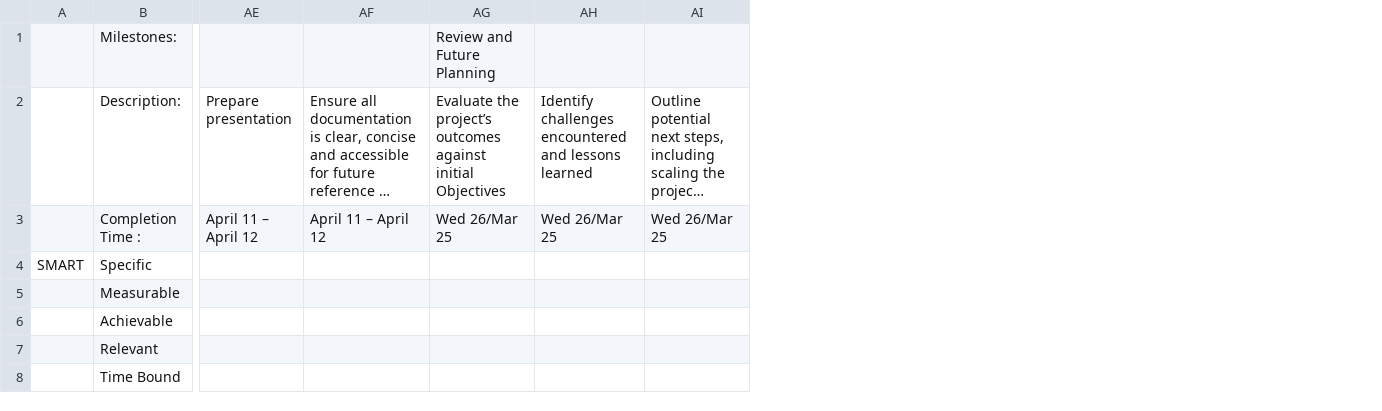
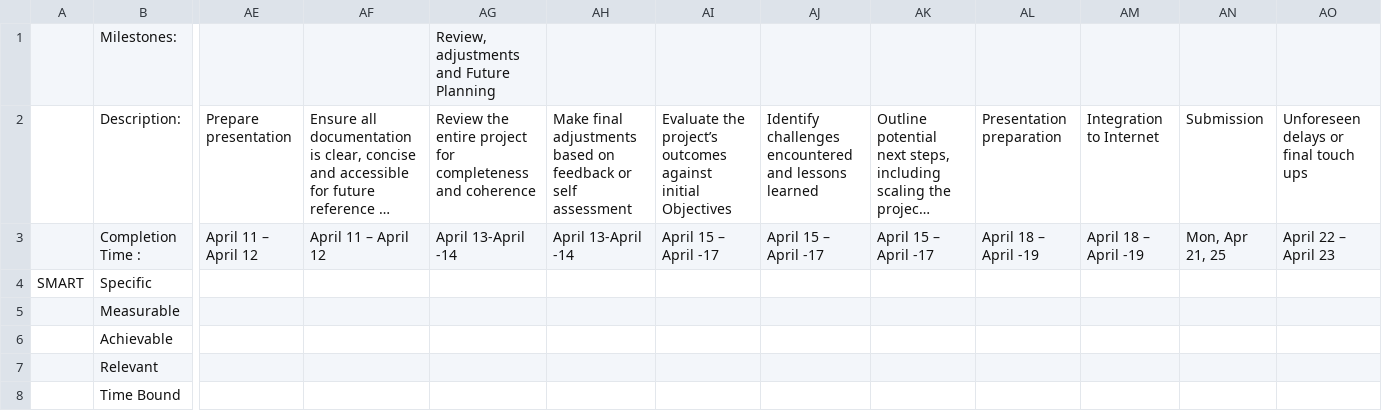
Before and after one commit to BasaJess/2504_Science_Youth, a CSV file: Milestones_Check.csv, drawn as a sheet; only a part is shown, gaps mark what is left out; long unchanged cells end in …; addresses are those after the commit; the diff names each change by its address in the sheet, - before the commit and + after, or states it on an @@ line.

```diff
--- a/Milestones_Check.csv
+++ b/Milestones_Check.csv
+column AG, rows 1-3: Review, adjustments and Future Planning | Review the entire project for completeness and coherence | April 13-April -14
+column AH, rows 2-3: Make final adjustments based on feedback or self assessment | April 13-April -14
+column AL, rows 2-3: Presentation preparation | April 18 – April -19
+column AM, rows 2-3: Integration to Internet | April 18 – April -19
+column AN, rows 2-3: Submission | Mon, Apr 21, 25
+column AO, rows 2-3: Unforeseen delays or final touch ups | April 22 – April 23
-AI1: Review and Future Planning
+AI1: (empty)
-AI3: Wed 26/Mar 25
+AI3: April 15 – April -17
-AJ3: Wed 26/Mar 25
+AJ3: April 15 – April -17
-AK3: Wed 26/Mar 25
+AK3: April 15 – April -17
```
Also changed, not shown: 1 other file.
